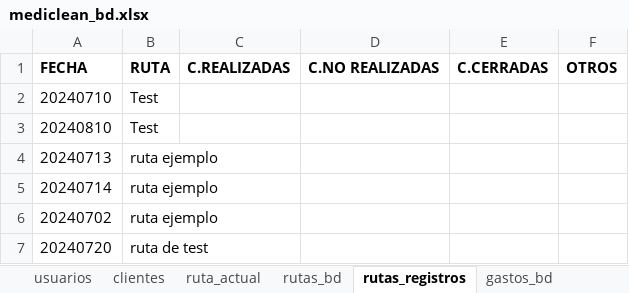
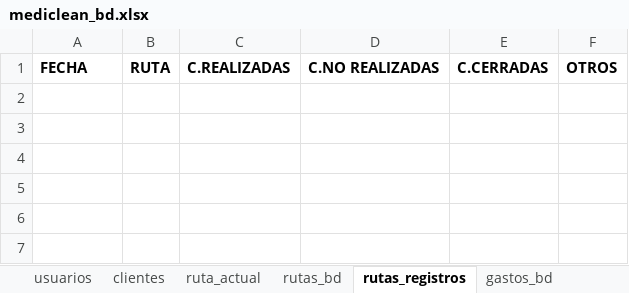
Before and after one commit to Ishovias/mc-ruta-admin, an Excel workbook: bd/mediclean_bd.xlsx, sheet rutas_registros, drawn as a sheet; values as stored, in another font and other column widths than the file's, no borders; the diff names each change by its address in the sheet, - before the commit and + after, or states it on an @@ line.

Commit message:
Trabajando en logica de rutas, semisolucionado el problem

```diff
--- a/bd/mediclean_bd.xlsx (sheet rutas_registros)
+++ b/bd/mediclean_bd.xlsx (sheet rutas_registros)
-row 2: 20240710 | Test
-row 3: 20240810 | Test
-row 4: 20240713 | ruta ejemplo
-row 5: 20240714 | ruta ejemplo
-row 6: 20240702 | ruta ejemplo
-row 7: 20240720 | ruta de test
```
Also changed, not shown: 3 other files.
